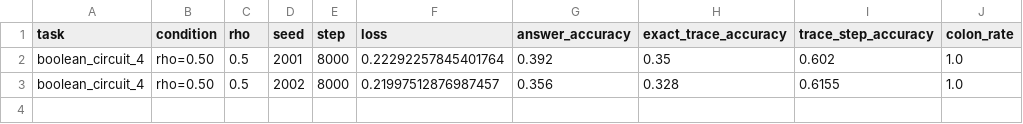
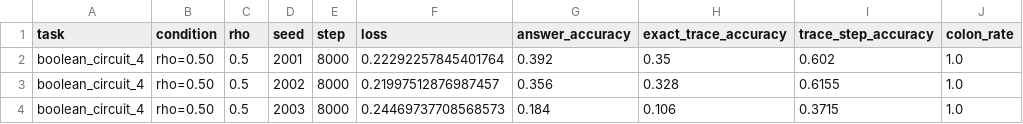
Before and after one commit to aayushmanda/Trace, a CSV file: results/paper/depth_reliability/boolean_circuit_4.csv, drawn as a sheet.

```diff
--- a/results/paper/depth_reliability/boolean_circuit_4.csv
+++ b/results/paper/depth_reliability/boolean_circuit_4.csv
@@ -3 +3,2 @@ boolean_circuit_4,rho=0.50,0.5,2001,8000,0.22292257845401764,0.392,0.35,0.602,1.
 boolean_circuit_4,rho=0.50,0.5,2002,8000,0.21997512876987457,0.356,0.328,0.6155,1.0
+boolean_circuit_4,rho=0.50,0.5,2003,8000,0.24469737708568573,0.184,0.106,0.3715,1.0
```
Also changed, not shown: 3 other files.
